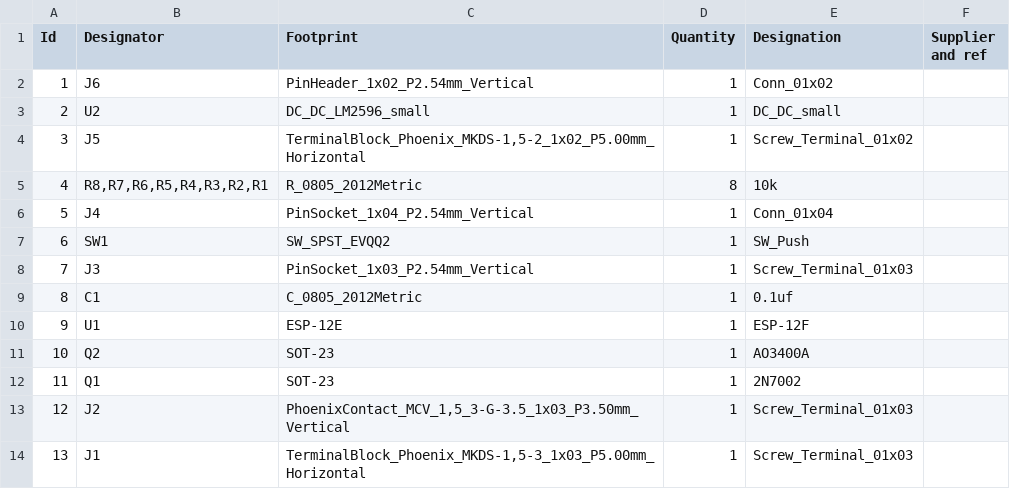
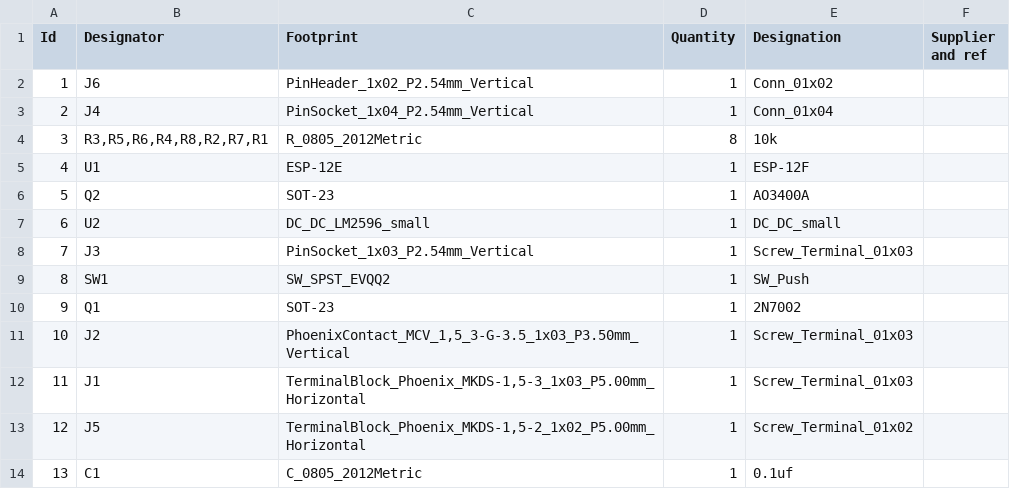
Before and after one commit to Kaldek/rat-ratgdo, a CSV file: kicad_files/Bare ESP8266/bom/RatGDO-OpenSource-Bare-ESP8266.csv, drawn as a sheet.

```diff
--- a/kicad_files/Bare ESP8266/bom/RatGDO-OpenSource-Bare-ESP8266.csv
+++ b/kicad_files/Bare ESP8266/bom/RatGDO-OpenSource-Bare-ESP8266.csv
@@ -2,13 +2,13 @@
 1;"J6";"PinHeader_1x02_P2.54mm_Vertical";1;"Conn_01x02";;;
-2;"U2";"DC_DC_LM2596_small";1;"DC_DC_small";;;
-3;"J5";"TerminalBlock_Phoenix_MKDS-1,5-2_1x02_P5.00mm_Horizontal";1;"Screw_Terminal_01x02";;;
-4;"R8,R7,R6,R5,R4,R3,R2,R1";"R_0805_2012Metric";8;"10k";;;
-5;"J4";"PinSocket_1x04_P2.54mm_Vertical";1;"Conn_01x04";;;
-6;"SW1";"SW_SPST_EVQQ2";1;"SW_Push";;;
+2;"J4";"PinSocket_1x04_P2.54mm_Vertical";1;"Conn_01x04";;;
+3;"R3,R5,R6,R4,R8,R2,R7,R1";"R_0805_2012Metric";8;"10k";;;
+4;"U1";"ESP-12E";1;"ESP-12F";;;
+5;"Q2";"SOT-23";1;"AO3400A";;;
+6;"U2";"DC_DC_LM2596_small";1;"DC_DC_small";;;
 7;"J3";"PinSocket_1x03_P2.54mm_Vertical";1;"Screw_Terminal_01x03";;;
-8;"C1";"C_0805_2012Metric";1;"0.1uf";;;
-9;"U1";"ESP-12E";1;"ESP-12F";;;
-10;"Q2";"SOT-23";1;"AO3400A";;;
-11;"Q1";"SOT-23";1;"2N7002";;;
-12;"J2";"PhoenixContact_MCV_1,5_3-G-3.5_1x03_P3.50mm_Vertical";1;"Screw_Terminal_01x03";;;
-13;"J1";"TerminalBlock_Phoenix_MKDS-1,5-3_1x03_P5.00mm_Horizontal";1;"Screw_Terminal_01x03";;;
+8;"SW1";"SW_SPST_EVQQ2";1;"SW_Push";;;
+9;"Q1";"SOT-23";1;"2N7002";;;
+10;"J2";"PhoenixContact_MCV_1,5_3-G-3.5_1x03_P3.50mm_Vertical";1;"Screw_Terminal_01x03";;;
+11;"J1";"TerminalBlock_Phoenix_MKDS-1,5-3_1x03_P5.00mm_Horizontal";1;"Screw_Terminal_01x03";;;
+12;"J5";"TerminalBlock_Phoenix_MKDS-1,5-2_1x02_P5.00mm_Horizontal";1;"Screw_Terminal_01x02";;;
+13;"C1";"C_0805_2012Metric";1;"0.1uf";;;
```
Also changed, not shown: 15 other files.
